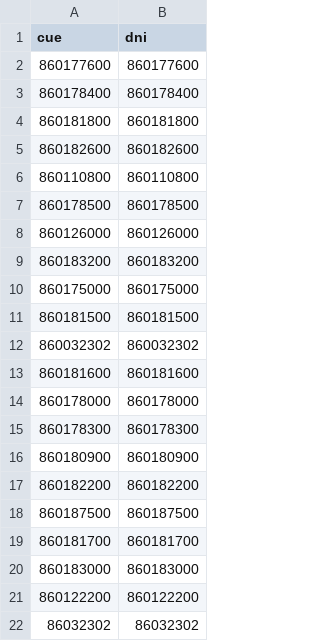
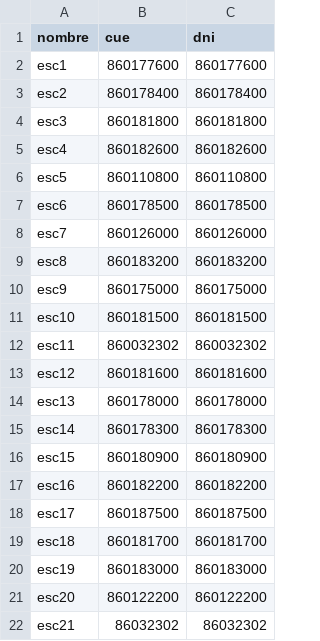
Before and after one commit to alisho0/esc_cue_app, a CSV file: data/cue_escuelas.csv, drawn as a sheet; the diff names each change by its address in the sheet, - before the commit and + after, or states it on an @@ line.

```diff
--- a/data/cue_escuelas.csv
+++ b/data/cue_escuelas.csv
+column A (nombre), rows 2-22: esc1 | esc2 | esc3 | esc4 | esc5 | esc6 | esc7 | esc8 | esc9 | esc10 | esc11 | esc12 | esc13 | esc14 | esc15 | esc16 | esc17 | esc18 | esc19 | esc20 | esc21
```
Also changed, not shown: 16 other files.
